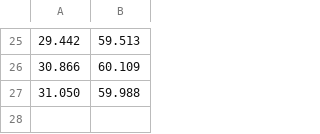
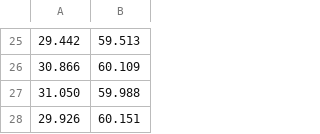
Before and after one commit to DGersmv/tashi-ani, a CSV file: public/points/coords.csv, drawn as a sheet; only a part is shown, gaps mark what is left out.

Commit message:
add points

```diff
--- a/public/points/coords.csv
+++ b/public/points/coords.csv
@@ -27 +27,2 @@
 31.050;59.988;
+29.926;60.151;
```
